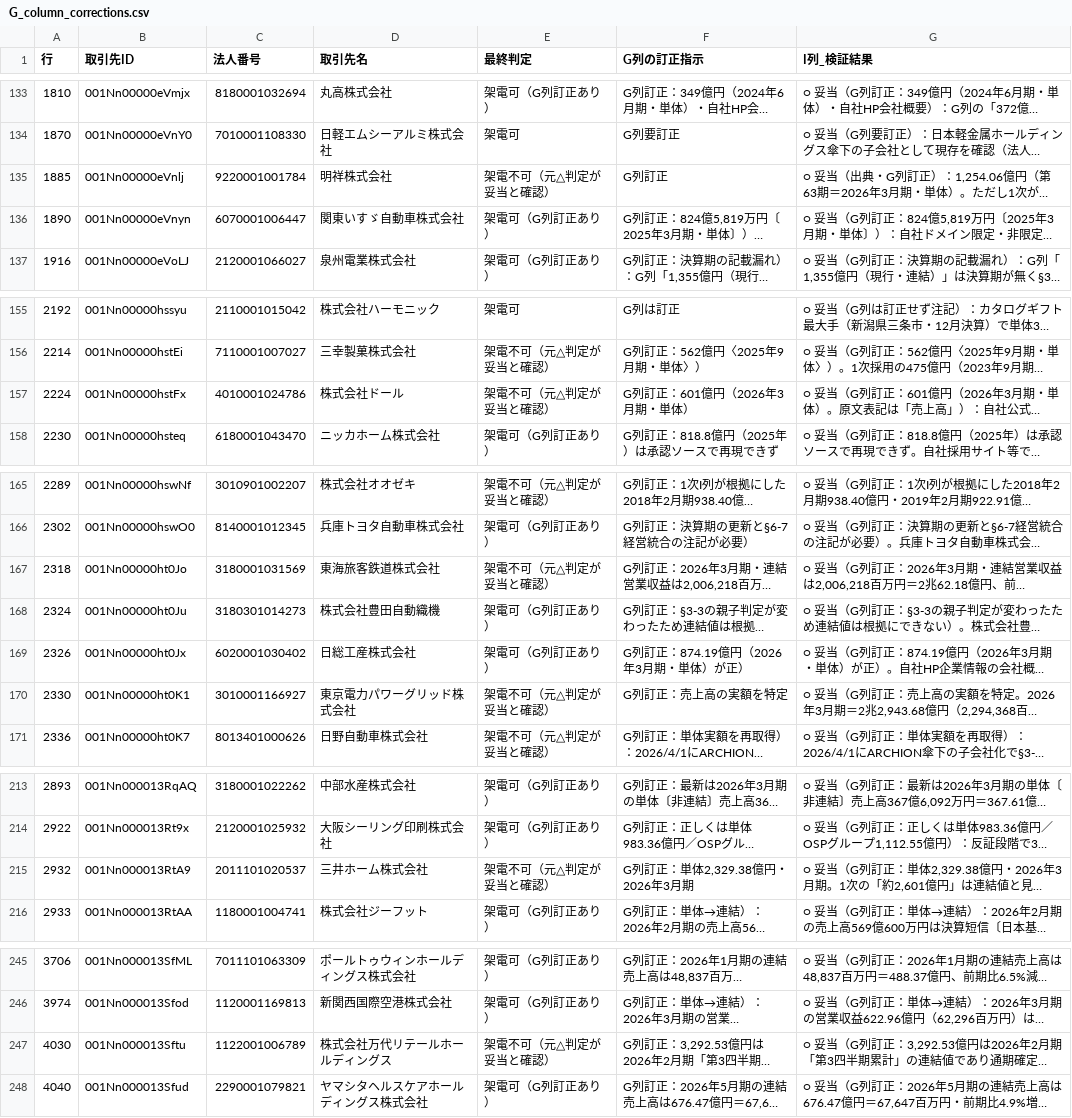
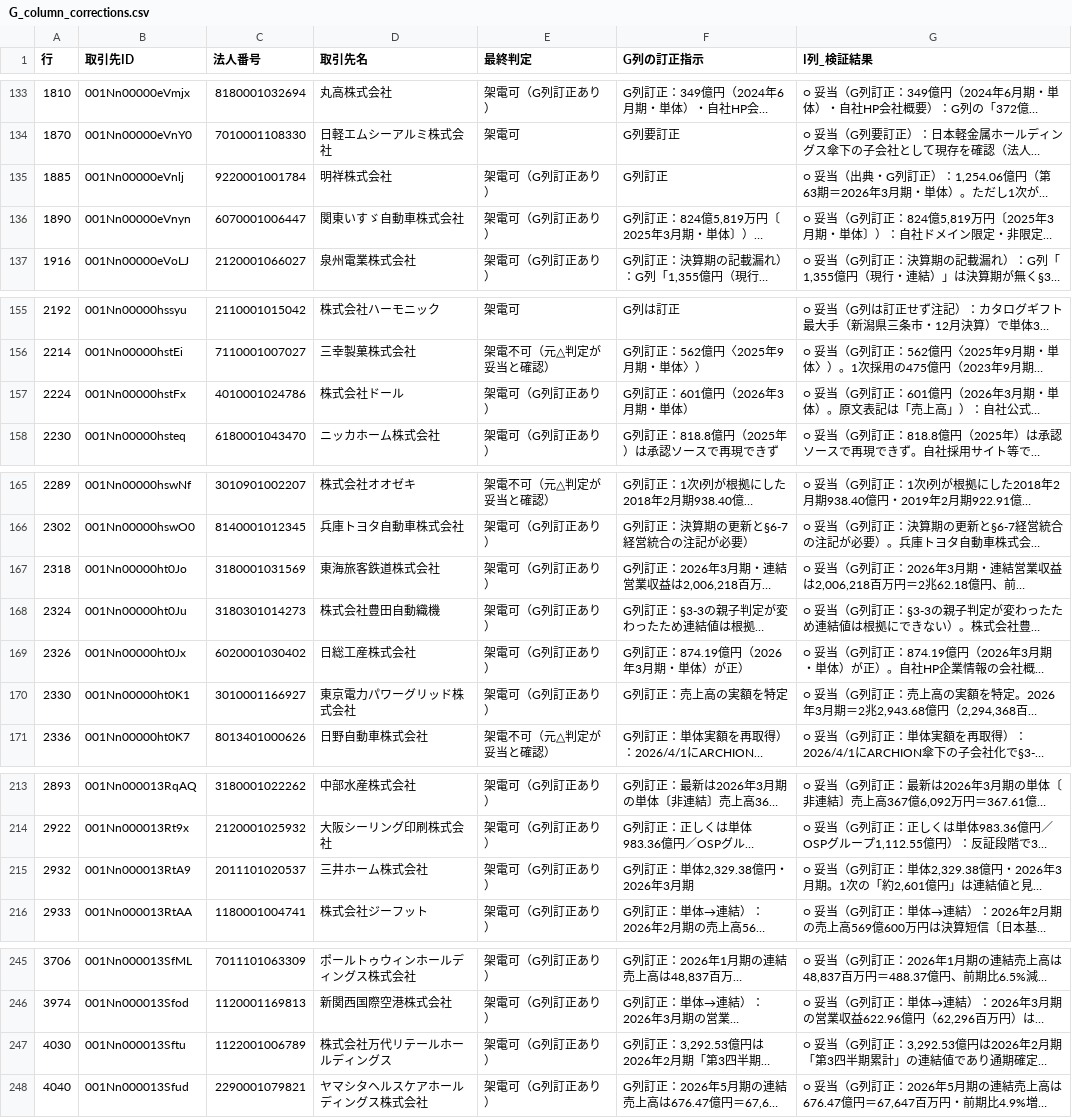
Before and after one commit to jnarimatsu-lgtm/-, a CSV file: tokium/results/G_column_corrections.csv, drawn as a sheet; only a part is shown, gaps mark what is left out; long unchanged cells end in …; the diff names each change by its address in the sheet, - before the commit and + after, or states it on an @@ line.

```diff
--- a/tokium/results/G_column_corrections.csv
+++ b/tokium/results/G_column_corrections.csv
-E135 (最終判定): 架電不可（元△判定が妥当と確認）
+E135 (最終判定): 架電可（G列訂正あり）
-E157 (最終判定): 架電不可（元△判定が妥当と確認）
+E157 (最終判定): 架電可（G列訂正あり）
-E167 (最終判定): 架電不可（元△判定が妥当と確認）
+E167 (最終判定): 架電可（G列訂正あり）
-E170 (最終判定): 架電不可（元△判定が妥当と確認）
+E170 (最終判定): 架電可（G列訂正あり）
-E215 (最終判定): 架電不可（元△判定が妥当と確認）
+E215 (最終判定): 架電可（G列訂正あり）
-E247 (最終判定): 架電不可（元△判定が妥当と確認）
+E247 (最終判定): 架電可（G列訂正あり）
```
Also changed, not shown: 7 other files.
